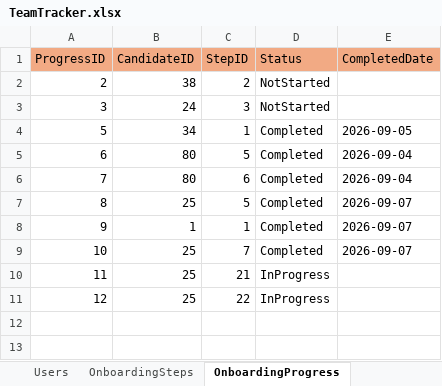
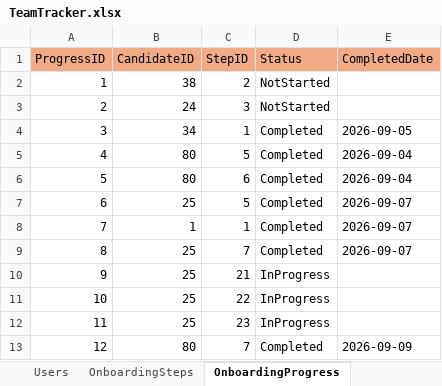
Before and after one commit to rk20597/TeamTracker, an Excel workbook: Data/TeamTracker.xlsx, sheet OnboardingProgress, drawn as a sheet; values as stored, in another font and other column widths than the file's, no borders; addresses are those after the commit; the diff names each change by its address in the sheet, - before the commit and + after, or states it on an @@ line.

```diff
--- a/Data/TeamTracker.xlsx (sheet OnboardingProgress)
+++ b/Data/TeamTracker.xlsx (sheet OnboardingProgress)
+row 2: 1 | 38 | 2 | NotStarted
-B3 (CandidateID): 38
+B3 (CandidateID): 24
-C3 (StepID): 2
+C3 (StepID): 3
-B4 (CandidateID): 24
+B4 (CandidateID): 34
-C4 (StepID): 3
+C4 (StepID): 1
-D4 (Status): NotStarted
+D4 (Status): Completed
-E4 (CompletedDate): (empty)
+E4 (CompletedDate): 2026-09-05
+row 5: 4 | 80 | 5 | Completed | 2026-09-04
-B6 (CandidateID): 34
+B6 (CandidateID): 80
-C6 (StepID): 1
+C6 (StepID): 6
-E6 (CompletedDate): 2026-09-05
+E6 (CompletedDate): 2026-09-04
-B7 (CandidateID): 80
+B7 (CandidateID): 25
-E7:E8 (CompletedDate): 2026-09-04
+E7:E8 (CompletedDate): 2026-09-07
-B8 (CandidateID): 80
+B8 (CandidateID): 1
-C8 (StepID): 6
+C8 (StepID): 1
-C9 (StepID): 5
+C9 (StepID): 7
-B10 (CandidateID): 1
+B10 (CandidateID): 25
-C10 (StepID): 1
+C10 (StepID): 21
-D10:D11 (Status): Completed
+D10:D11 (Status): InProgress
-E10:E11 (CompletedDate): 2026-09-07
+E10:E11 (CompletedDate): (empty)
-C11 (StepID): 7
+C11 (StepID): 22
-C12 (StepID): 21
+C12 (StepID): 23
-B13 (CandidateID): 25
+B13 (CandidateID): 80
-C13 (StepID): 22
+C13 (StepID): 7
-D13 (Status): InProgress
+D13 (Status): Completed
-E13 (CompletedDate): (empty)
+E13 (CompletedDate): 2026-09-09
```
Also changed, not shown: sheet TeamMember, sheet OnboardingSteps.
